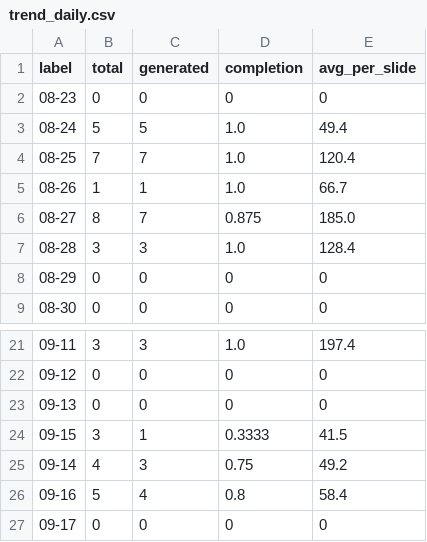
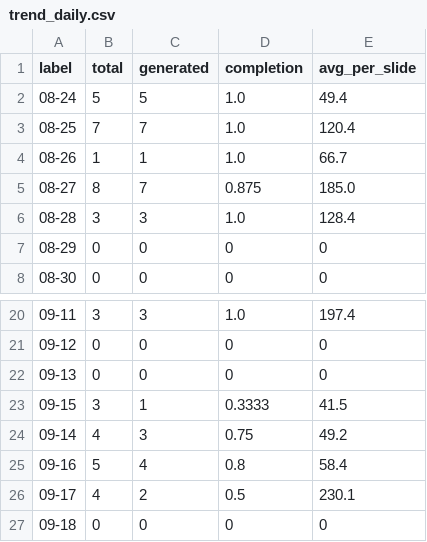
Before and after one commit to Tina0529/bops-ppt-dashboard, a CSV file: docs/data/trend_daily.csv, drawn as a sheet; only a part is shown, gaps mark what is left out.

Commit message:
data: dashboard update 2026-09-18

```diff
--- a/docs/data/trend_daily.csv
+++ b/docs/data/trend_daily.csv
@@ -1,3 +1,2 @@
 label,total,generated,completion,avg_per_slide
-08-23,0,0,0,0
 08-24,5,5,1.0,49.4
@@ -26,2 +25,3 @@ label,total,generated,completion,avg_per_slide
 09-16,5,4,0.8,58.4
-09-17,0,0,0,0
+09-17,4,2,0.5,230.1
+09-18,0,0,0,0
```
Also changed, not shown: docs/data/trend_monthly.csv, docs/data/trend_org_monthly.csv, 4 other files.
